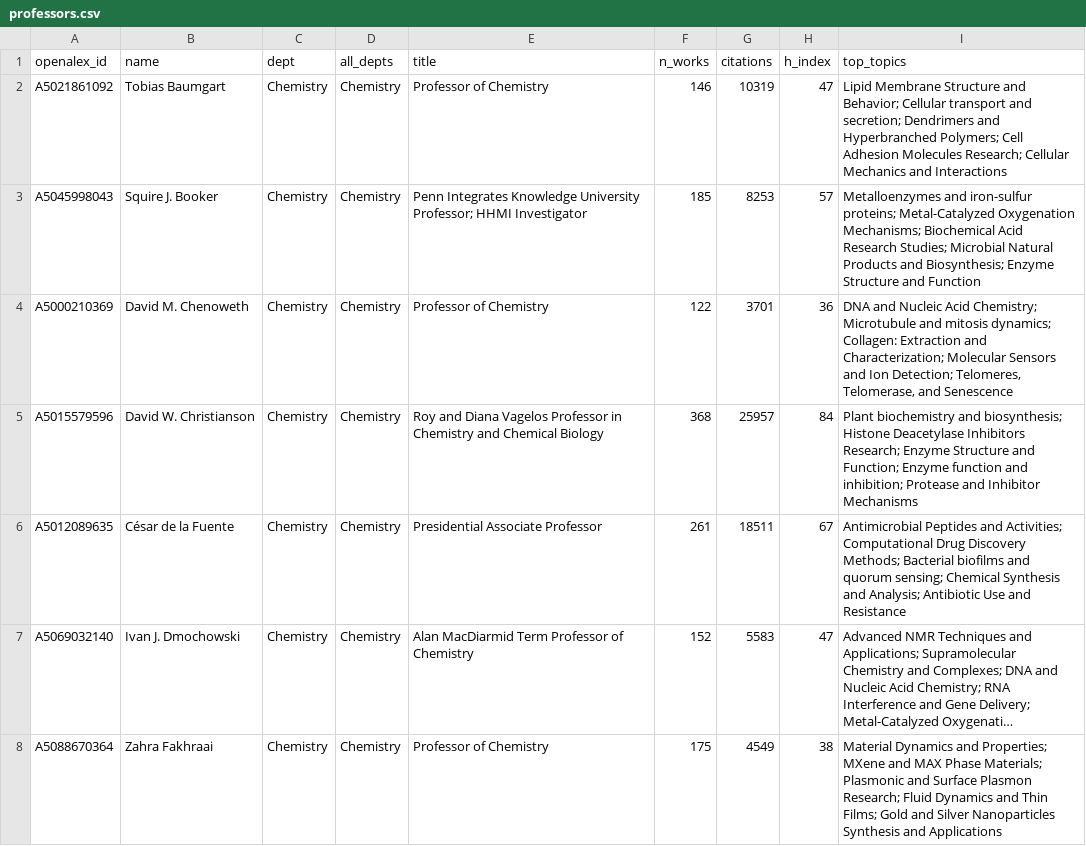
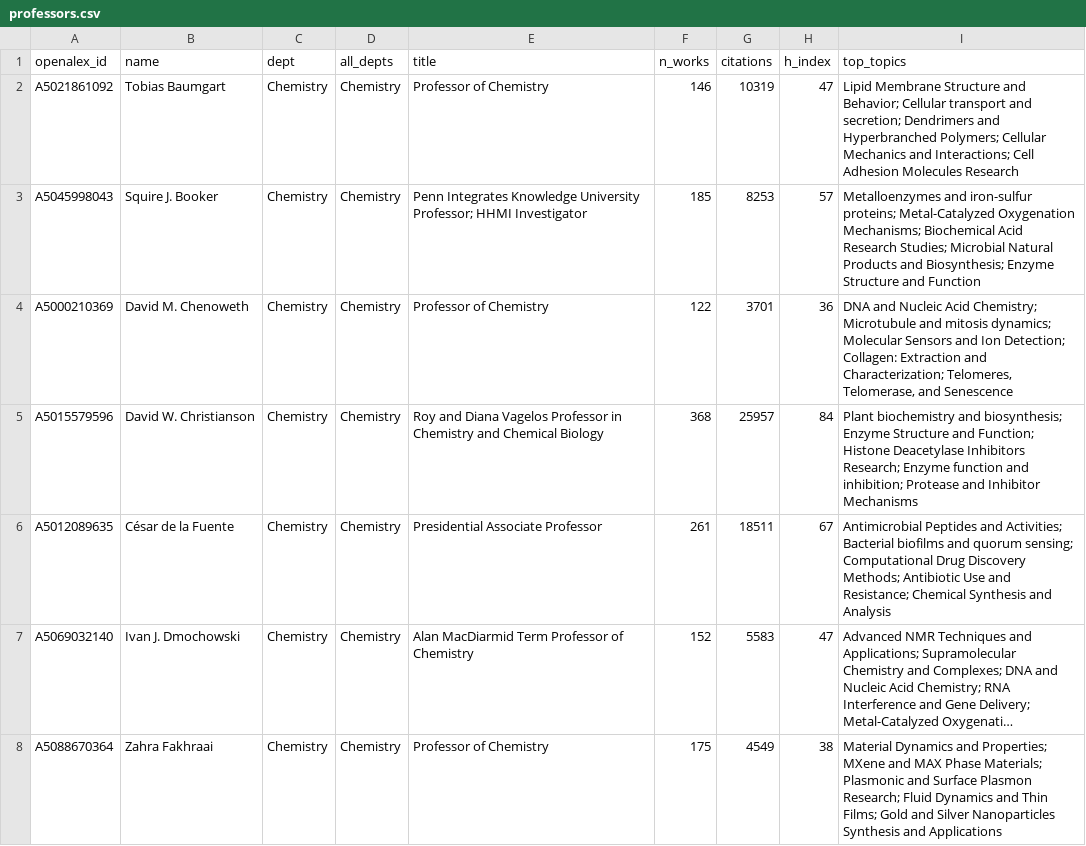
Before and after one commit to FelixJiashengFu/university-science-research-network, a CSV file: upenn/data/processed/professors.csv, drawn as a sheet; only a part is shown; long unchanged cells end in …; the diff covers the shown part only; the diff names each change by its address in the sheet, - before the commit and + after, or states it on an @@ line.

```diff
--- a/upenn/data/processed/professors.csv
+++ b/upenn/data/processed/professors.csv
-I2 (top_topics): …Hyperbranched Polymers; Cell Adhesion Molecules Research; Cellular Mechanics and Interactions
+I2 (top_topics): …Hyperbranched Polymers; Cellular Mechanics and Interactions; Cell Adhesion Molecules Research
-I4 (top_topics): …mitosis dynamics; Collagen: Extraction and Characterization; Molecular Sensors and Ion Detection; Telomeres, Telomerase,…
+I4 (top_topics): …mitosis dynamics; Molecular Sensors and Ion Detection; Collagen: Extraction and Characterization; Telomeres, Telomerase,…
-I5 (top_topics): …and biosynthesis; Histone Deacetylase Inhibitors Research; Enzyme Structure and Function; Enzyme function…
+I5 (top_topics): …and biosynthesis; Enzyme Structure and Function; Histone Deacetylase Inhibitors Research; Enzyme function…
-I6 (top_topics): …and Activities; Computational Drug Discovery Methods; Bacterial biofilms and quorum sensing; Chemical Synthesis and Analysis; Antibiotic Use and Resistance
+I6 (top_topics): …and Activities; Bacterial biofilms and quorum sensing; Computational Drug Discovery Methods; Antibiotic Use and Resistance; Chemical Synthesis and Analysis
```
Also changed, not shown: 37 edited cells elsewhere in this file, upenn/data/processed/industry_links.csv, upenn/data/processed/topics.csv, 23 other files.
